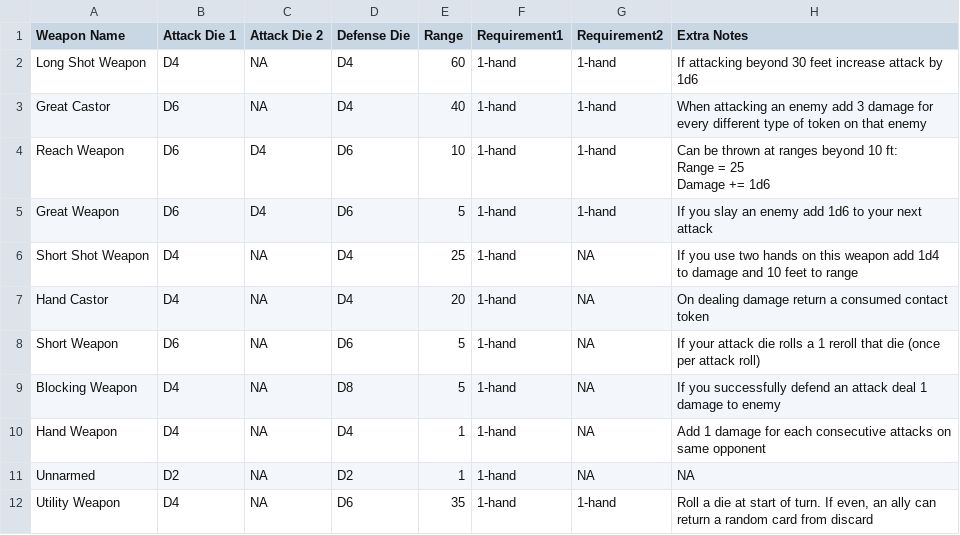
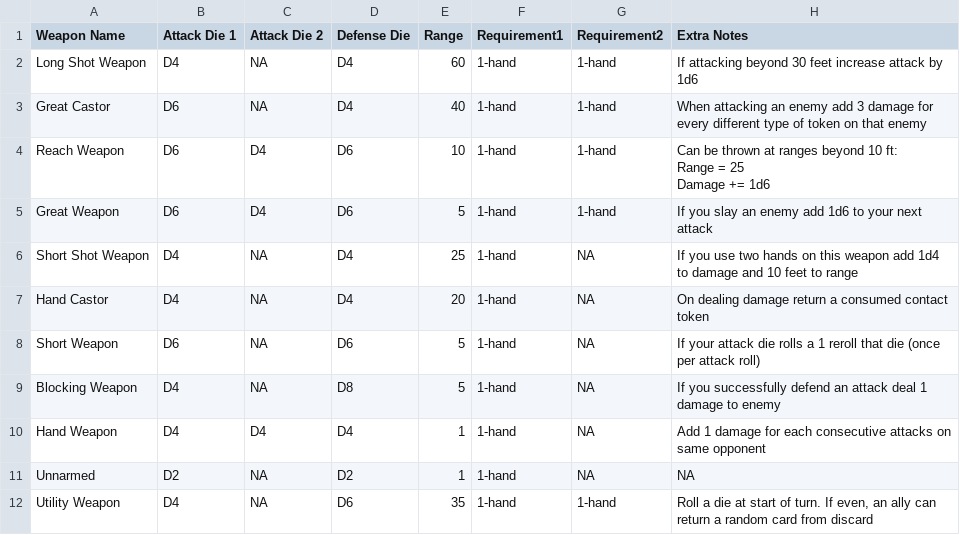
Before and after one commit to isabella232/TableTopRolePlaying_Squib, a CSV file: tactile_tabletop/Weapon Cards/Tactile Tabletop Data - Weapons.csv, drawn as a sheet.

Commit message:
fixing what I think was a miss, that hand weapons only do 1d4, should be 2d4

```diff
--- a/tactile_tabletop/Weapon Cards/Tactile Tabletop Data - Weapons.csv
+++ b/tactile_tabletop/Weapon Cards/Tactile Tabletop Data - Weapons.csv
@@ -11,3 +11,3 @@ Short Weapon,D6,NA,D6,5,1-hand,NA,If your attack die rolls a 1 reroll that die (
 Blocking Weapon,D4,NA,D8,5,1-hand,NA,If you successfully defend an attack deal 1 damage to enemy
-Hand Weapon,D4,NA,D4,1,1-hand,NA,Add 1 damage for each consecutive attacks on same opponent
+Hand Weapon,D4,D4,D4,1,1-hand,NA,Add 1 damage for each consecutive attacks on same opponent
 Unnarmed,D2,NA,D2,1,1-hand,NA,NA
```
